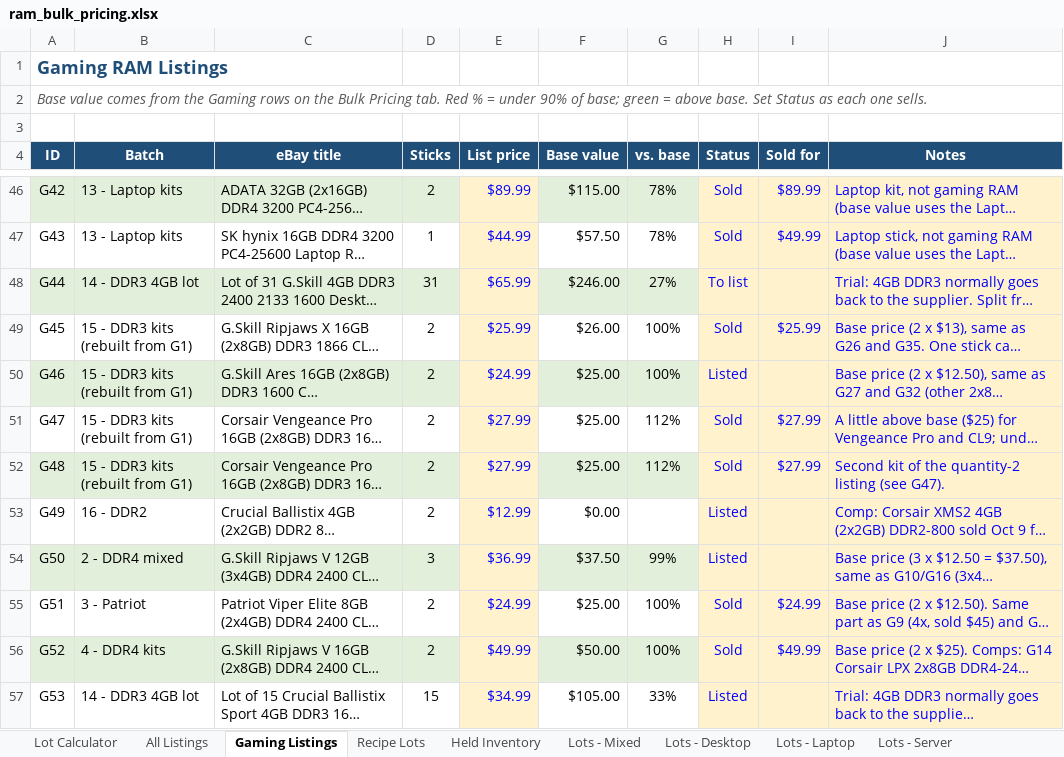
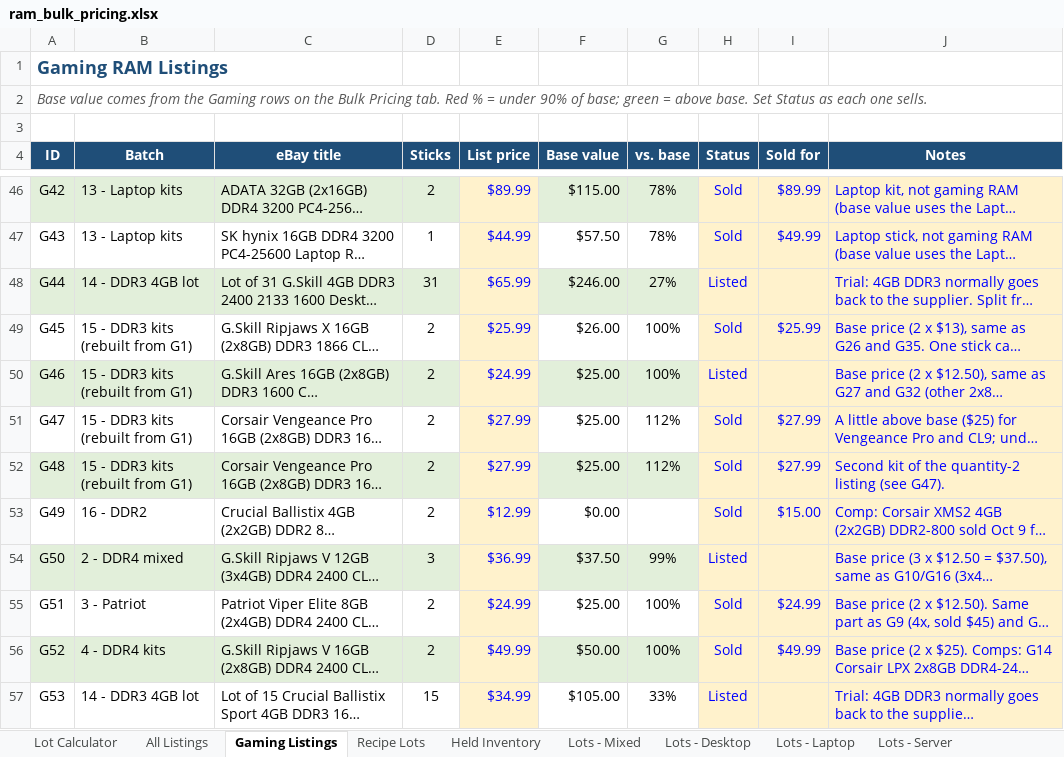
Before and after one commit to bgallaher-lgtm/Claude, an Excel workbook: ram_bulk_pricing.xlsx, sheet Gaming Listings, drawn as a sheet; only a part is shown, gaps mark what is left out; long unchanged cells end in …; values as stored, in another font and other column widths than the file's, no borders; conditional formats not drawn; the diff covers the shown part only; the diff names each change by its address in the sheet, - before the commit and + after, or states it on an @@ line.

```diff
--- a/ram_bulk_pricing.xlsx (sheet Gaming Listings)
+++ b/ram_bulk_pricing.xlsx (sheet Gaming Listings)
-H48 (Status): To list
+H48 (Status): Listed
-H53 (Status): Listed
+H53 (Status): Sold
-I53 (Sold for): (empty)
+I53 (Sold for): $15.00
```
Also changed, not shown: 10 edited cells elsewhere in this sheet, sheet All Listings, sheet Lots - Server, formulas that keep their value, 3 other files.
